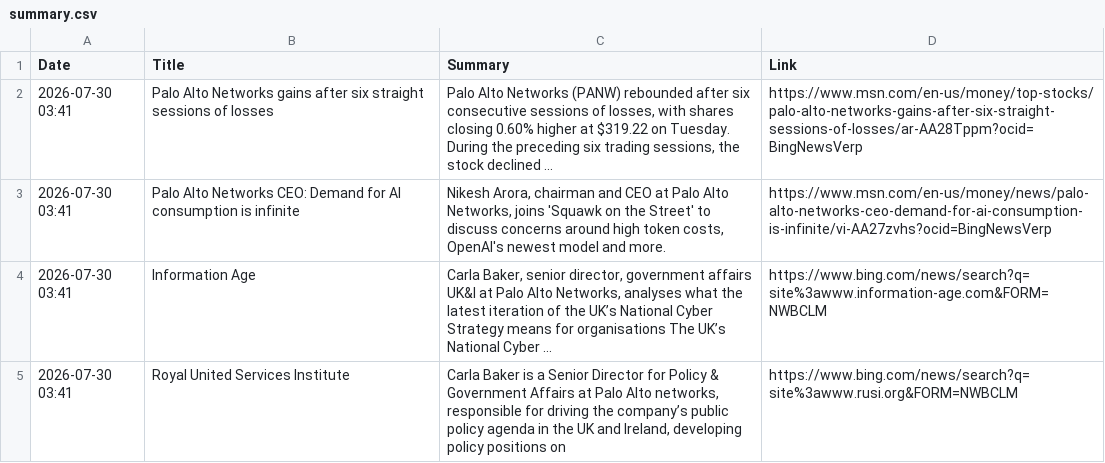
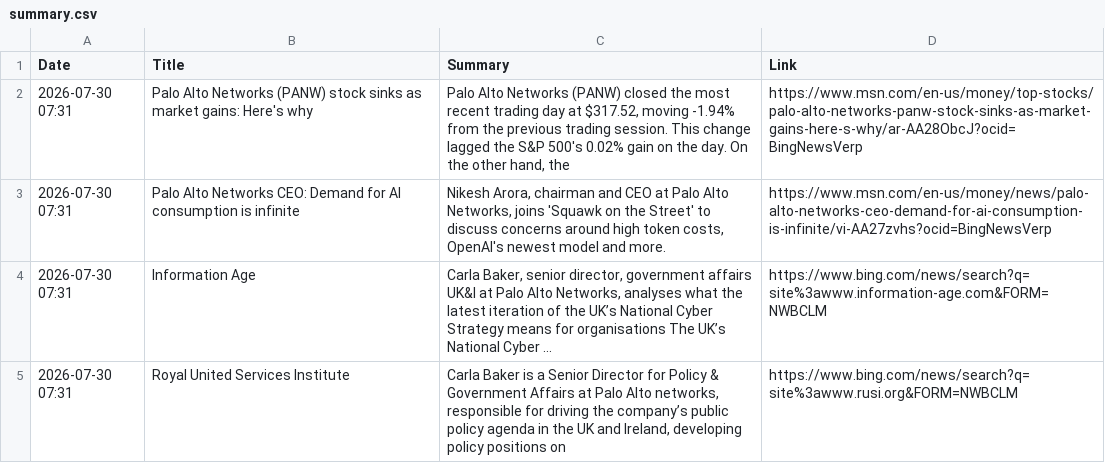
Before and after one commit to ashnaHPR/HPRxPANW-UK-tracker, a CSV file: summaries/weekly/summary.csv, drawn as a sheet.

```diff
--- a/summaries/weekly/summary.csv
+++ b/summaries/weekly/summary.csv
@@ -1,5 +1,5 @@
 Date,Title,Summary,Link
-2026-07-30 03:41,Palo Alto Networks gains after six straight sessions of losses,"Palo Alto Networks (PANW) rebounded after six consecutive sessions of losses, with shares closing 0.60% higher at $319.22 on Tuesday. During the preceding six trading sessions, the stock declined ...",https://www.msn.com/en-us/money/top-stocks/palo-alto-networks-gains-after-six-straight-sessions-of-losses/ar-AA28Tppm?ocid=BingNewsVerp
-2026-07-30 03:41,Palo Alto Networks CEO: Demand for AI consumption is infinite,"Nikesh Arora, chairman and CEO at Palo Alto Networks, joins 'Squawk on the Street' to discuss concerns around high token costs, OpenAI's newest model and more.",https://www.msn.com/en-us/money/news/palo-alto-networks-ceo-demand-for-ai-consumption-is-infinite/vi-AA27zvhs?ocid=BingNewsVerp
-2026-07-30 03:41,Information Age,"Carla Baker, senior director, government affairs UK&I at Palo Alto Networks, analyses what the latest iteration of the UK’s National Cyber Strategy means for organisations The UK’s National Cyber ...",https://www.bing.com/news/search?q=site%3awww.information-age.com&FORM=NWBCLM
-2026-07-30 03:41,Royal United Services Institute,"Carla Baker is a Senior Director for Policy & Government Affairs at Palo Alto networks, responsible for driving the company’s public policy agenda in the UK and Ireland, developing policy positions on",https://www.bing.com/news/search?q=site%3awww.rusi.org&FORM=NWBCLM
+2026-07-30 07:31,Palo Alto Networks (PANW) stock sinks as market gains: Here's why,"Palo Alto Networks (PANW) closed the most recent trading day at $317.52, moving -1.94% from the previous trading session. This change lagged the S&P 500's 0.02% gain on the day. On the other hand, the",https://www.msn.com/en-us/money/top-stocks/palo-alto-networks-panw-stock-sinks-as-market-gains-here-s-why/ar-AA28ObcJ?ocid=BingNewsVerp
+2026-07-30 07:31,Palo Alto Networks CEO: Demand for AI consumption is infinite,"Nikesh Arora, chairman and CEO at Palo Alto Networks, joins 'Squawk on the Street' to discuss concerns around high token costs, OpenAI's newest model and more.",https://www.msn.com/en-us/money/news/palo-alto-networks-ceo-demand-for-ai-consumption-is-infinite/vi-AA27zvhs?ocid=BingNewsVerp
+2026-07-30 07:31,Information Age,"Carla Baker, senior director, government affairs UK&I at Palo Alto Networks, analyses what the latest iteration of the UK’s National Cyber Strategy means for organisations The UK’s National Cyber ...",https://www.bing.com/news/search?q=site%3awww.information-age.com&FORM=NWBCLM
+2026-07-30 07:31,Royal United Services Institute,"Carla Baker is a Senior Director for Policy & Government Affairs at Palo Alto networks, responsible for driving the company’s public policy agenda in the UK and Ireland, developing policy positions on",https://www.bing.com/news/search?q=site%3awww.rusi.org&FORM=NWBCLM
```
Also changed, not shown: summaries/monthly/2026/07.csv, 1 other file.
